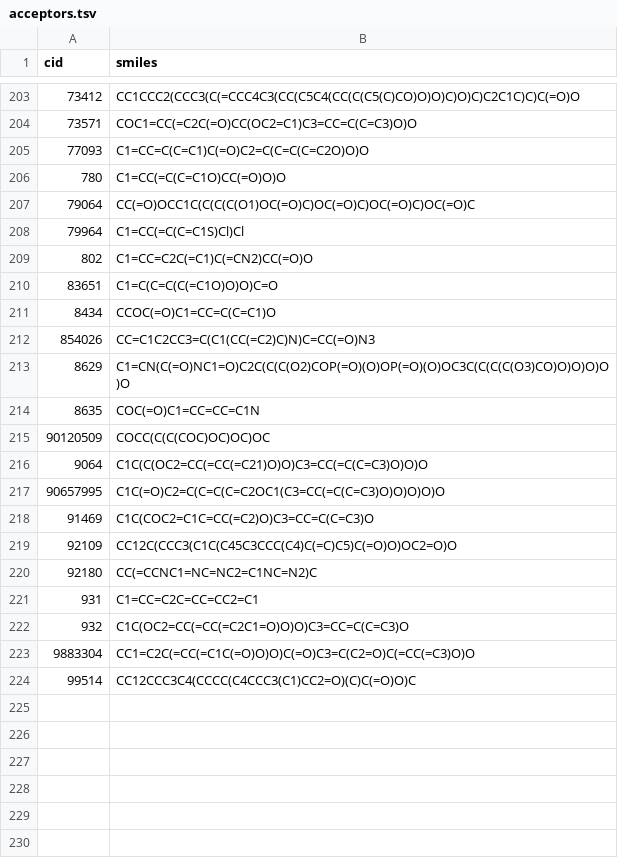
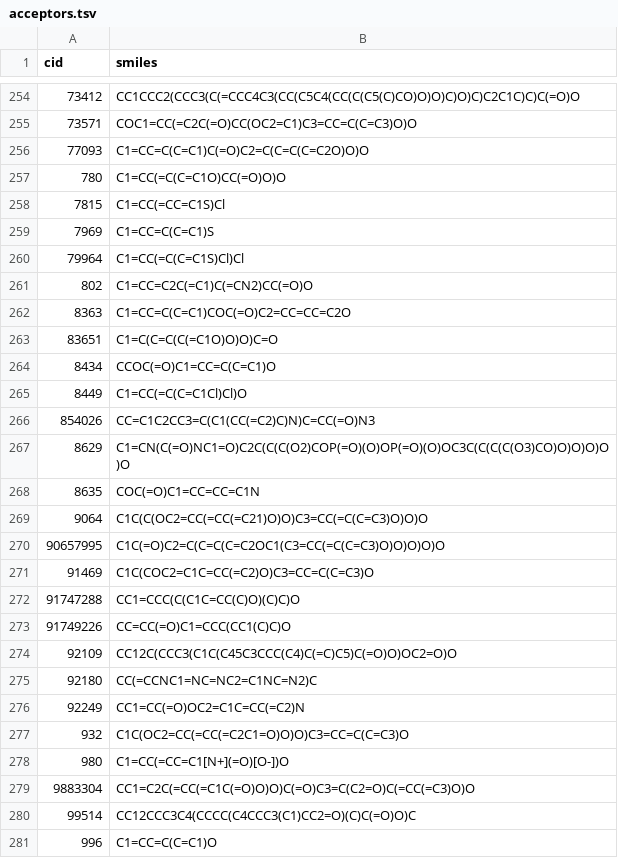
Before and after one commit to degnbol/GASP, a TSV file: results/02-validateAcceptors/acceptors.tsv, drawn as a sheet; only a part is shown, gaps mark what is left out; the diff covers the shown part only.

```diff
--- a/results/02-validateAcceptors/acceptors.tsv
+++ b/results/02-validateAcceptors/acceptors.tsv
@@ -206,7 +257,10 @@ cid	smiles
 780	C1=CC(=C(C=C1O)CC(=O)O)O
-79064	CC(=O)OCC1C(C(C(C(O1)OC(=O)C)OC(=O)C)OC(=O)C)OC(=O)C
+7815	C1=CC(=CC=C1S)Cl
+7969	C1=CC=C(C=C1)S
 79964	C1=CC(=C(C=C1S)Cl)Cl
 802	C1=CC=C2C(=C1)C(=CN2)CC(=O)O
+8363	C1=CC=C(C=C1)COC(=O)C2=CC=CC=C2O
 83651	C1=C(C=C(C(=C1O)O)O)C=O
 8434	CCOC(=O)C1=CC=C(C=C1)O
+8449	C1=CC(=C(C=C1Cl)Cl)O
 854026	CC=C1C2CC3=C(C1(CC(=C2)C)N)C=CC(=O)N3
@@ -214,3 +268,2 @@ cid	smiles
 8635	COC(=O)C1=CC=CC=C1N
-90120509	COCC(C(C(COC)OC)OC)OC
 9064	C1C(C(OC2=CC(=CC(=C21)O)O)C3=CC(=C(C=C3)O)O)O
@@ -218,7 +271,11 @@ cid	smiles
 91469	C1C(COC2=C1C=CC(=C2)O)C3=CC=C(C=C3)O
+91747288	CC1=CCC(C(C1C=CC(C)O)(C)C)O
+91749226	CC=CC(=O)C1=CCC(CC1(C)C)O
 92109	CC12C(CCC3(C1C(C45C3CCC(C4)C(=C)C5)C(=O)O)OC2=O)O
 92180	CC(=CCNC1=NC=NC2=C1NC=N2)C
-931	C1=CC=C2C=CC=CC2=C1
+92249	CC1=CC(=O)OC2=C1C=CC(=C2)N
 932	C1C(OC2=CC(=CC(=C2C1=O)O)O)C3=CC=C(C=C3)O
+980	C1=CC(=CC=C1[N+](=O)[O-])O
 9883304	CC1=C2C(=CC(=C1C(=O)O)O)C(=O)C3=C(C2=O)C(=CC(=C3)O)O
 99514	CC12CCC3C4(CCCC(C4CCC3(C1)CC2=O)(C)C(=O)O)C
+996	C1=CC=C(C=C1)O
```
Also changed, not shown: 58 added rows and 7 removed rows elsewhere in this file, 2 other files.
